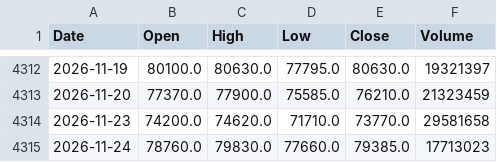
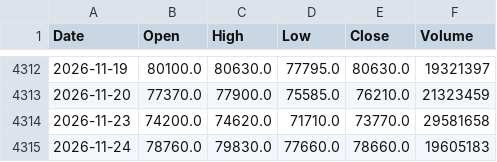
Before and after one commit to flytothejy/market-data, a CSV file: data/069500_KS.csv, drawn as a sheet; only a part is shown, gaps mark what is left out.

```diff
--- a/data/069500_KS.csv
+++ b/data/069500_KS.csv
@@ -4314,2 +4314,2 @@ Date,Open,High,Low,Close,Volume
 2026-11-23,74200.0,74620.0,71710.0,73770.0,29581658
-2026-11-24,78760.0,79830.0,77660.0,79385.0,17713023
+2026-11-24,78760.0,79830.0,77660.0,78660.0,19605183
```
Also changed, not shown: data/000001_SS.csv, data/1321_T.csv, 23 other files.
